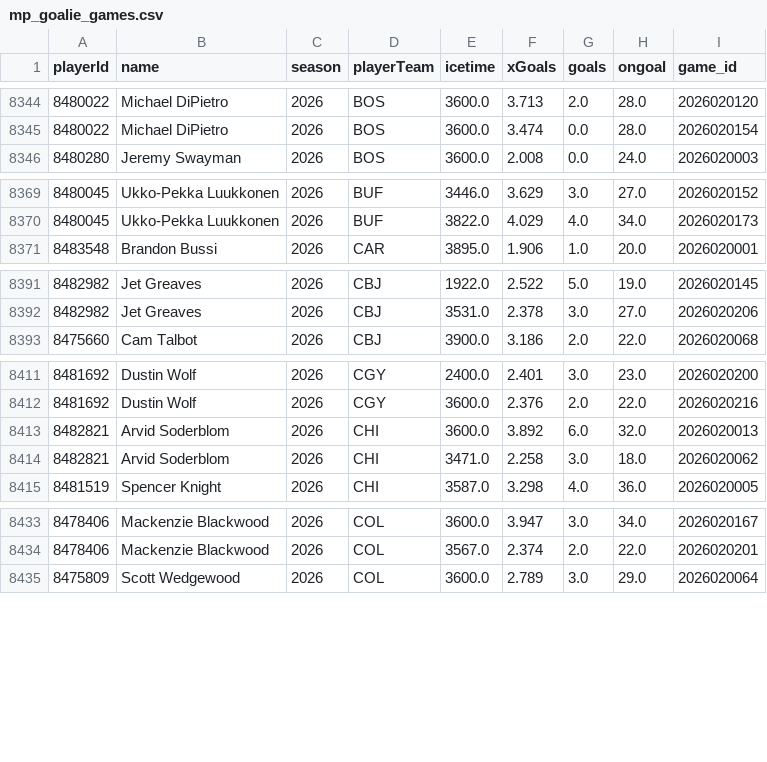
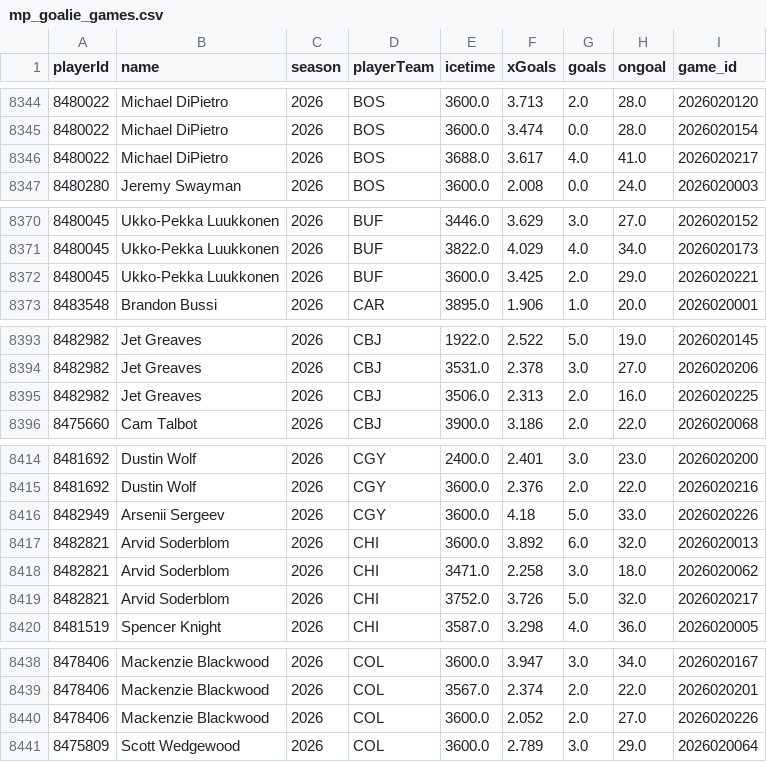
Before and after one commit to jeffreymschuh-collab/nhl-model, a CSV file: data/mp_goalie_games.csv, drawn as a sheet; only a part is shown, gaps mark what is left out; the diff covers the shown part only.

```diff
--- a/data/mp_goalie_games.csv
+++ b/data/mp_goalie_games.csv
@@ -8345,2 +8345,3 @@ playerId,name,season,playerTeam,icetime,xGoals,goals,ongoal,game_id
 8480022,Michael DiPietro,2026,BOS,3600.0,3.474,0.0,28.0,2026020154
+8480022,Michael DiPietro,2026,BOS,3688.0,3.617,4.0,41.0,2026020217
 8480280,Jeremy Swayman,2026,BOS,3600.0,2.008,0.0,24.0,2026020003
@@ -8370,2 +8371,3 @@ playerId,name,season,playerTeam,icetime,xGoals,goals,ongoal,game_id
 8480045,Ukko-Pekka Luukkonen,2026,BUF,3822.0,4.029,4.0,34.0,2026020173
+8480045,Ukko-Pekka Luukkonen,2026,BUF,3600.0,3.425,2.0,29.0,2026020221
 8483548,Brandon Bussi,2026,CAR,3895.0,1.906,1.0,20.0,2026020001
@@ -8392,2 +8394,3 @@ playerId,name,season,playerTeam,icetime,xGoals,goals,ongoal,game_id
 8482982,Jet Greaves,2026,CBJ,3531.0,2.378,3.0,27.0,2026020206
+8482982,Jet Greaves,2026,CBJ,3506.0,2.313,2.0,16.0,2026020225
 8475660,Cam Talbot,2026,CBJ,3900.0,3.186,2.0,22.0,2026020068
@@ -8412,4 +8415,6 @@ playerId,name,season,playerTeam,icetime,xGoals,goals,ongoal,game_id
 8481692,Dustin Wolf,2026,CGY,3600.0,2.376,2.0,22.0,2026020216
+8482949,Arsenii Sergeev,2026,CGY,3600.0,4.18,5.0,33.0,2026020226
 8482821,Arvid Soderblom,2026,CHI,3600.0,3.892,6.0,32.0,2026020013
 8482821,Arvid Soderblom,2026,CHI,3471.0,2.258,3.0,18.0,2026020062
+8482821,Arvid Soderblom,2026,CHI,3752.0,3.726,5.0,32.0,2026020217
 8481519,Spencer Knight,2026,CHI,3587.0,3.298,4.0,36.0,2026020005
@@ -8434,2 +8439,3 @@ playerId,name,season,playerTeam,icetime,xGoals,goals,ongoal,game_id
 8478406,Mackenzie Blackwood,2026,COL,3567.0,2.374,2.0,22.0,2026020201
+8478406,Mackenzie Blackwood,2026,COL,3600.0,2.052,2.0,27.0,2026020226
 8475809,Scott Wedgewood,2026,COL,3600.0,2.789,3.0,29.0,2026020064
```
Also changed, not shown: 14 added rows elsewhere in this file, data/games.csv, data/goalie_games.csv, 15 other files.
